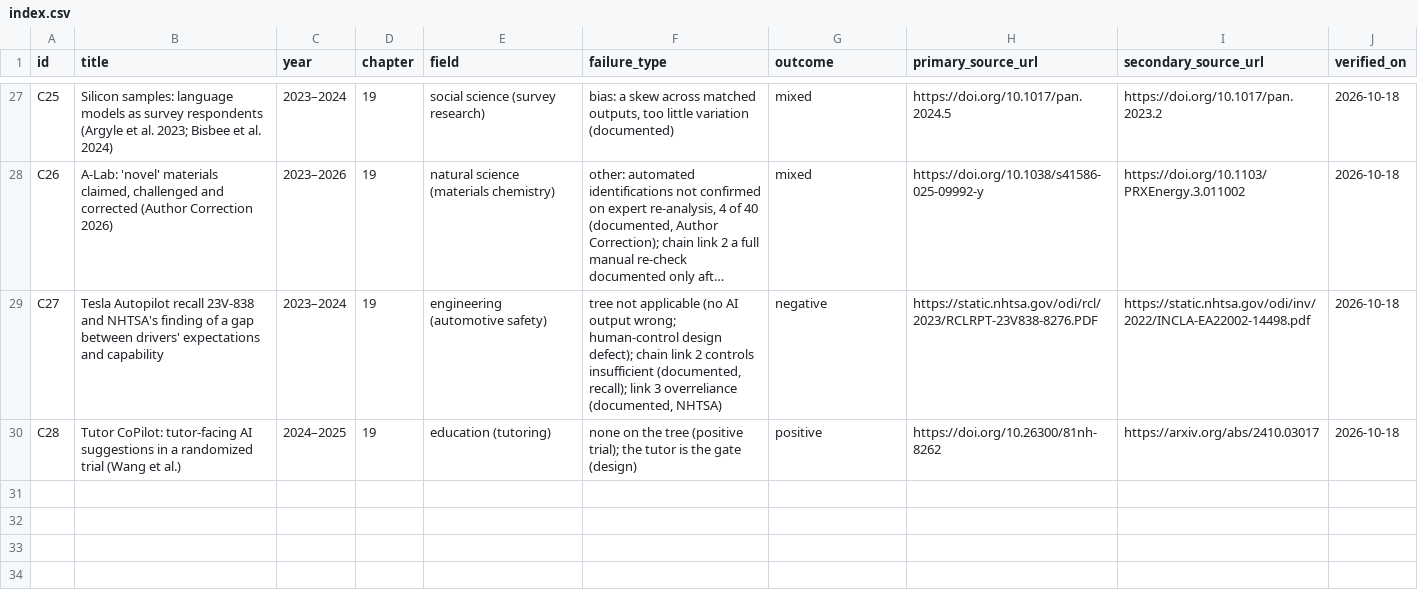
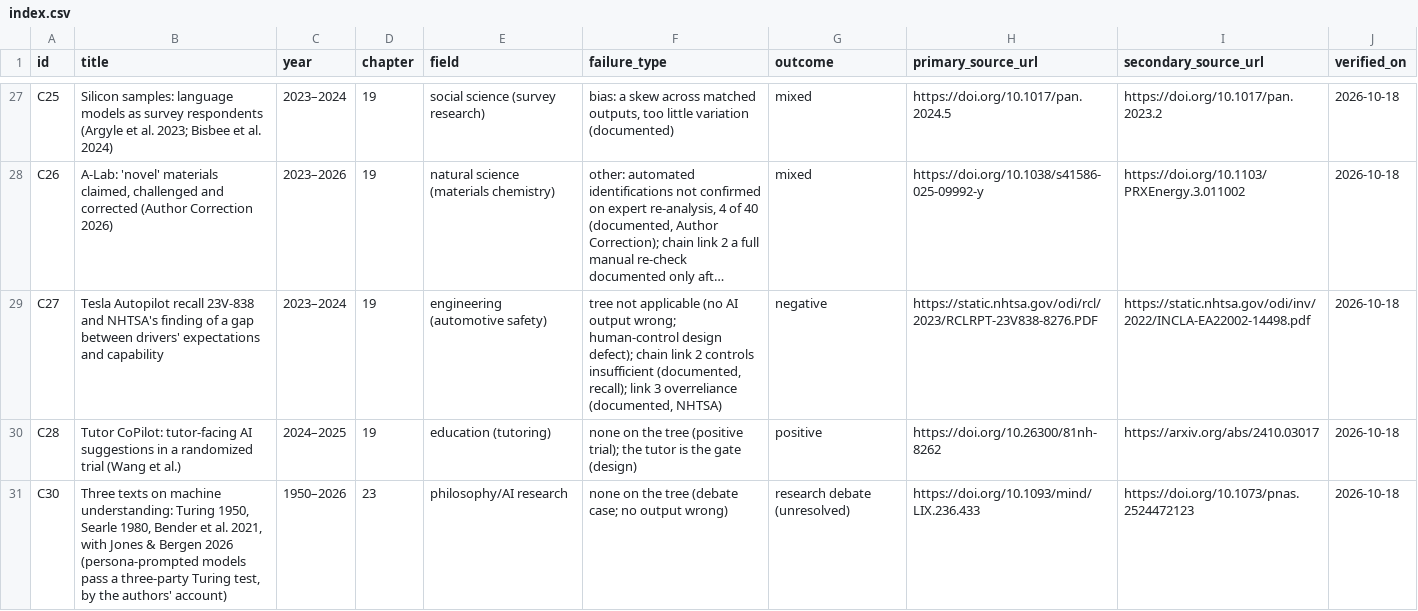
Before and after one commit to BilgisayarKavramlari/ai4all-book, a CSV file: cases/index.csv, drawn as a sheet; only a part is shown, gaps mark what is left out; long unchanged cells end in …; the diff names each change by its address in the sheet, - before the commit and + after, or states it on an @@ line.

```diff
--- a/cases/index.csv
+++ b/cases/index.csv
+row 31: C30 | Three texts on machine understanding: Turing 1950, Searle 1980, Bender et al. 2021, with Jones & Bergen 2026 (persona-prompted models pass a three-party Turing test, by the authors' account) | 1950–2026 | 23 | philosophy/AI research | none on the tree (debate case; no output wrong) | research debate (unresolved) | https://doi.org/10.1093/mind/LIX.236.433 | https://doi.org/10.1073/pnas.2524472123 | 2026-10-18
```
Also changed, not shown: data/ch23_turing_2026.csv, figures/index.csv, 46 other files.
